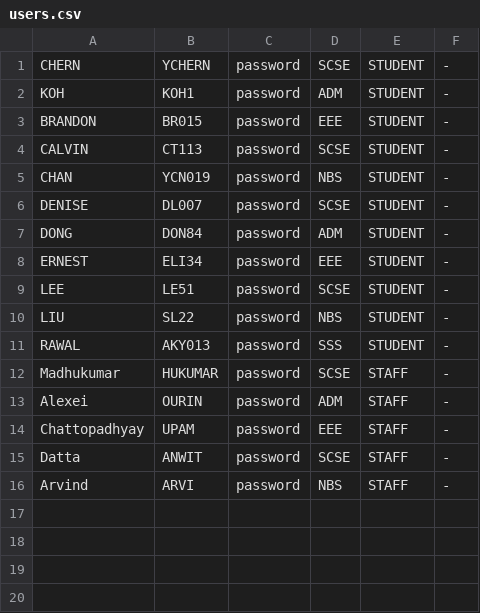
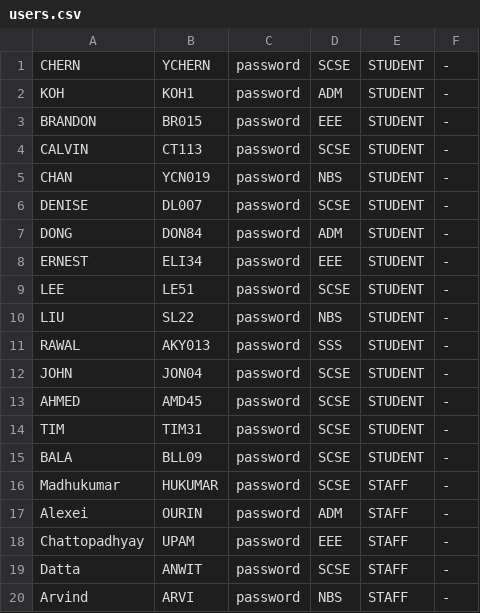
Before and after one commit to jaredpek/CAMS, a CSV file: application/data/users.csv, drawn as a sheet.

```diff
--- a/application/data/users.csv
+++ b/application/data/users.csv
@@ -11,2 +11,6 @@ LIU,SL22,password,NBS,STUDENT,-
 RAWAL,AKY013,password,SSS,STUDENT,-
+JOHN,JON04,password,SCSE,STUDENT,-
+AHMED,AMD45,password,SCSE,STUDENT,-
+TIM,TIM31,password,SCSE,STUDENT,-
+BALA,BLL09,password,SCSE,STUDENT,-
 Madhukumar,HUKUMAR,password,SCSE,STAFF,-
```
Also changed, not shown: application/data/camps.csv, application/data/enquiries.csv, 14 other files.
